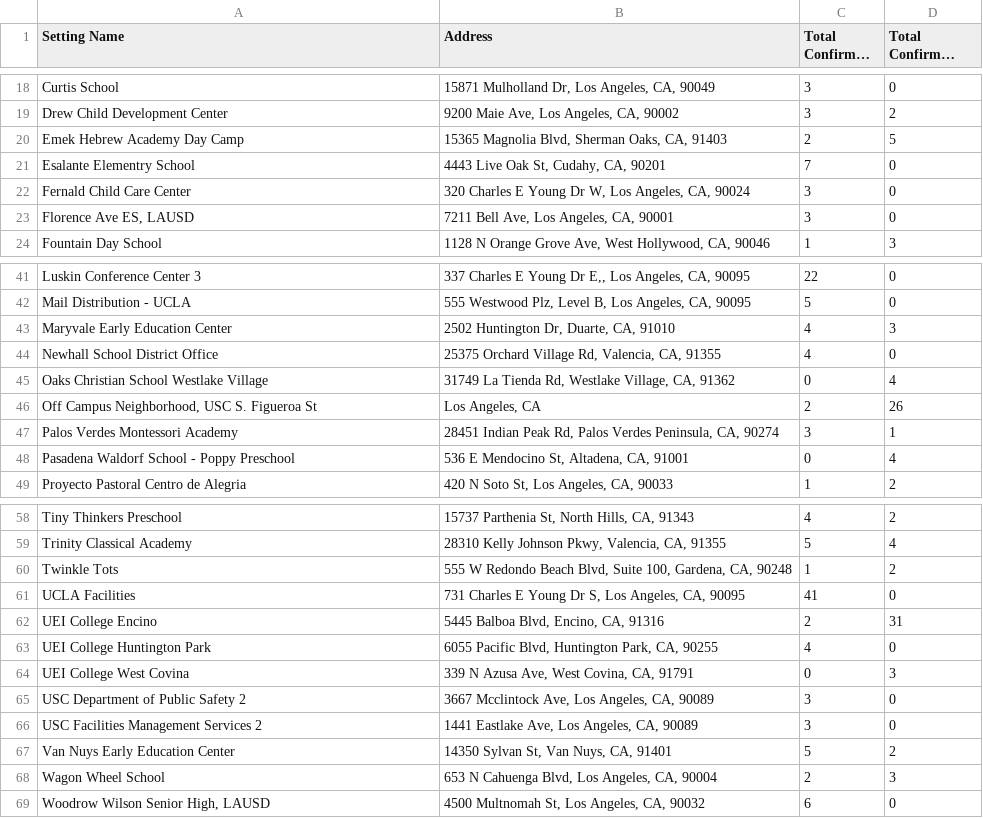
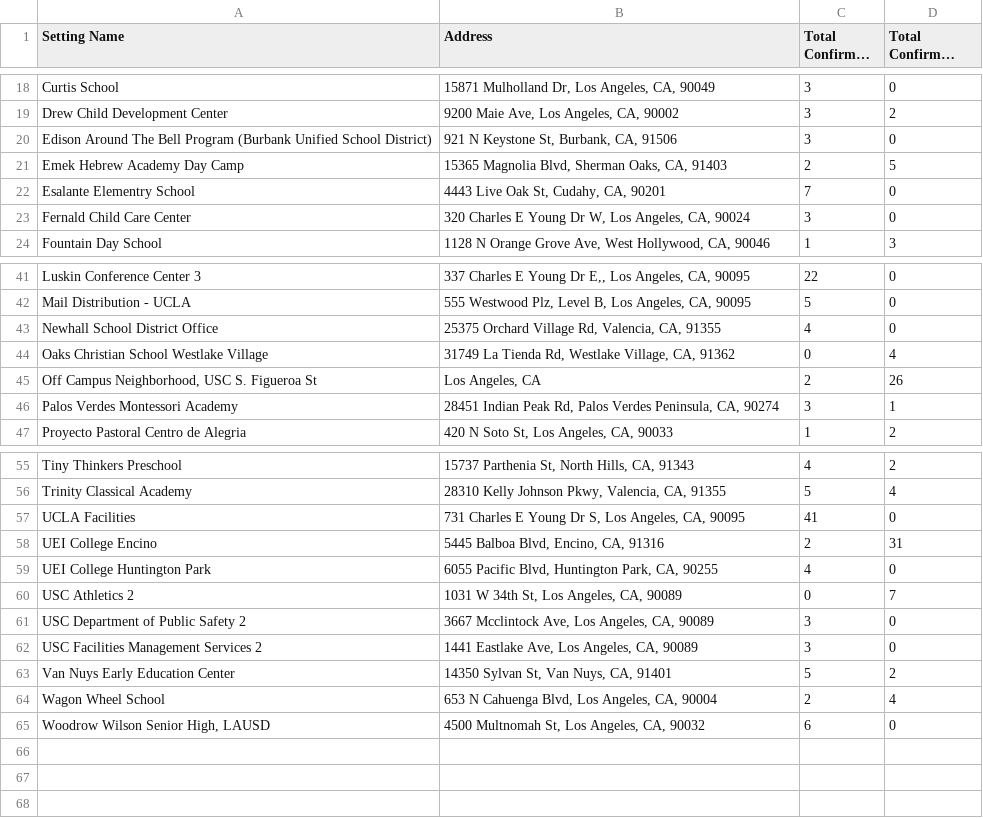
Before and after one commit to xander-hirsch/lac_covid19, a CSV file: docs/live/education-live.csv, drawn as a sheet; only a part is shown, gaps mark what is left out; long unchanged cells end in …; the diff covers the shown part only.

```diff
--- a/docs/live/education-live.csv
+++ b/docs/live/education-live.csv
@@ -19,2 +19,3 @@ Curtis School,"15871 Mulholland Dr, Los Angeles, CA, 90049",3,0
 Drew Child Development Center,"9200 Maie Ave, Los Angeles, CA, 90002",3,2
+Edison Around The Bell Program (Burbank Unified School District),"921 N Keystone St, Burbank, CA, 91506",3,0
 Emek Hebrew Academy Day Camp,"15365 Magnolia Blvd, Sherman Oaks, CA, 91403",2,5
@@ -22,3 +23,2 @@ Esalante Elementry School,"4443 Live Oak St, Cudahy, CA, 90201",7,0
 Fernald Child Care Center,"320 Charles E Young Dr W, Los Angeles, CA, 90024",3,0
-"Florence Ave ES, LAUSD","7211 Bell Ave, Los Angeles, CA, 90001",3,0
 Fountain Day School,"1128 N Orange Grove Ave, West Hollywood, CA, 90046",1,3
@@ -42,3 +42,2 @@ Luskin Conference Center 3,"337 Charles E Young Dr E,, Los Angeles, CA, 90095",2
 Mail Distribution - UCLA,"555 Westwood Plz, Level B, Los Angeles, CA, 90095",5,0
-Maryvale Early Education Center,"2502 Huntington Dr, Duarte, CA, 91010",4,3
 Newhall School District Office,"25375 Orchard Village Rd, Valencia, CA, 91355",4,0
@@ -47,3 +46,2 @@ Oaks Christian School Westlake Village,"31749 La Tienda Rd, Westlake Village, CA
 Palos Verdes Montessori Academy,"28451 Indian Peak Rd, Palos Verdes Peninsula, CA, 90274",3,1
-Pasadena Waldorf School - Poppy Preschool,"536 E Mendocino St, Altadena, CA, 91001",0,4
 Proyecto Pastoral Centro de Alegria,"420 N Soto St, Los Angeles, CA, 90033",1,2
@@ -59,3 +56,2 @@ Tiny Thinkers Preschool,"15737 Parthenia St, North Hills, CA, 91343",4,2
 Trinity Classical Academy,"28310 Kelly Johnson Pkwy, Valencia, CA, 91355",5,4
-Twinkle Tots,"555 W Redondo Beach Blvd, Suite 100, Gardena, CA, 90248",1,2
 UCLA Facilities,"731 Charles E Young Dr S, Los Angeles, CA, 90095",41,0
@@ -63,3 +59,3 @@ UEI College Encino,"5445 Balboa Blvd, Encino, CA, 91316",2,31
 UEI College Huntington Park,"6055 Pacific Blvd, Huntington Park, CA, 90255",4,0
-UEI College West Covina,"339 N Azusa Ave, West Covina, CA, 91791",0,3
+USC Athletics 2,"1031 W 34th St, Los Angeles, CA, 90089",0,7
 USC Department of Public Safety 2,"3667 Mcclintock Ave, Los Angeles, CA, 90089",3,0
@@ -67,3 +63,3 @@ USC Facilities Management Services 2,"1441 Eastlake Ave, Los Angeles, CA, 90089"
 Van Nuys Early Education Center,"14350 Sylvan St, Van Nuys, CA, 91401",5,2
-Wagon Wheel School,"653 N Cahuenga Blvd, Los Angeles, CA, 90004",2,3
+Wagon Wheel School,"653 N Cahuenga Blvd, Los Angeles, CA, 90004",2,4
 "Woodrow Wilson Senior High, LAUSD","4500 Multnomah St, Los Angeles, CA, 90032",6,0
```
Also changed, not shown: 1 removed row and 1 edited cell elsewhere in this file, docs/live/non-residential-live.csv, docs/live/residential-live.csv, 10 other files.
